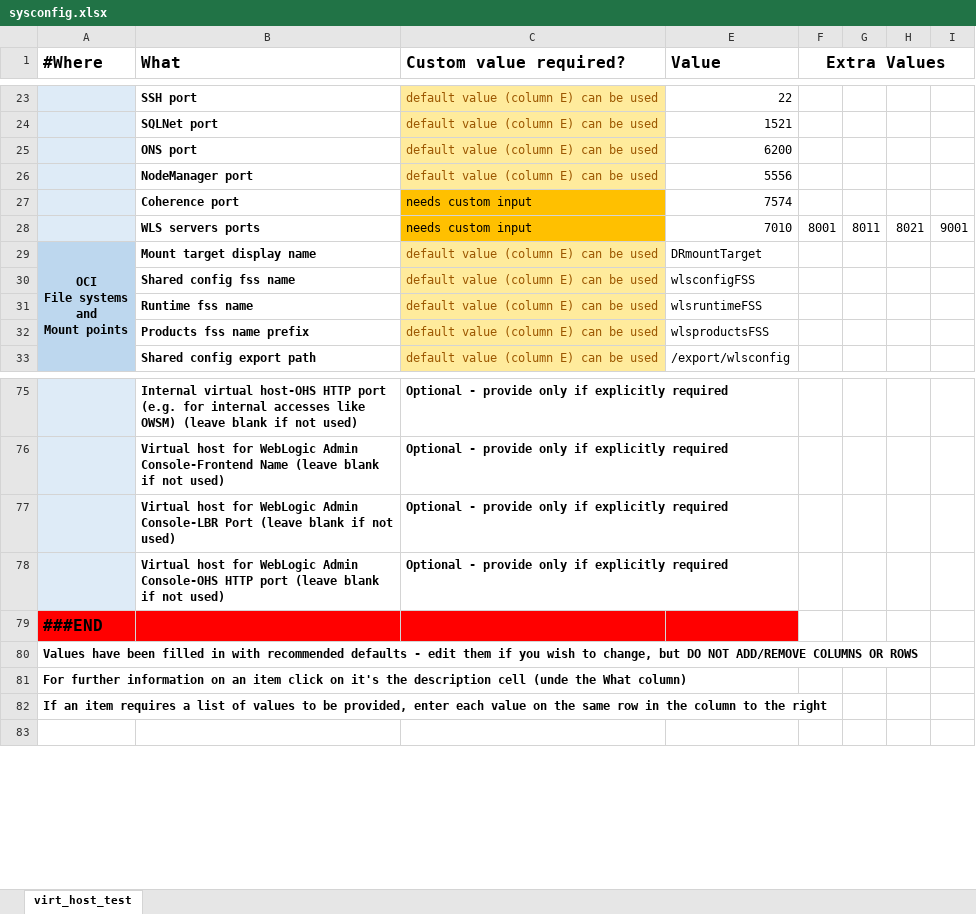
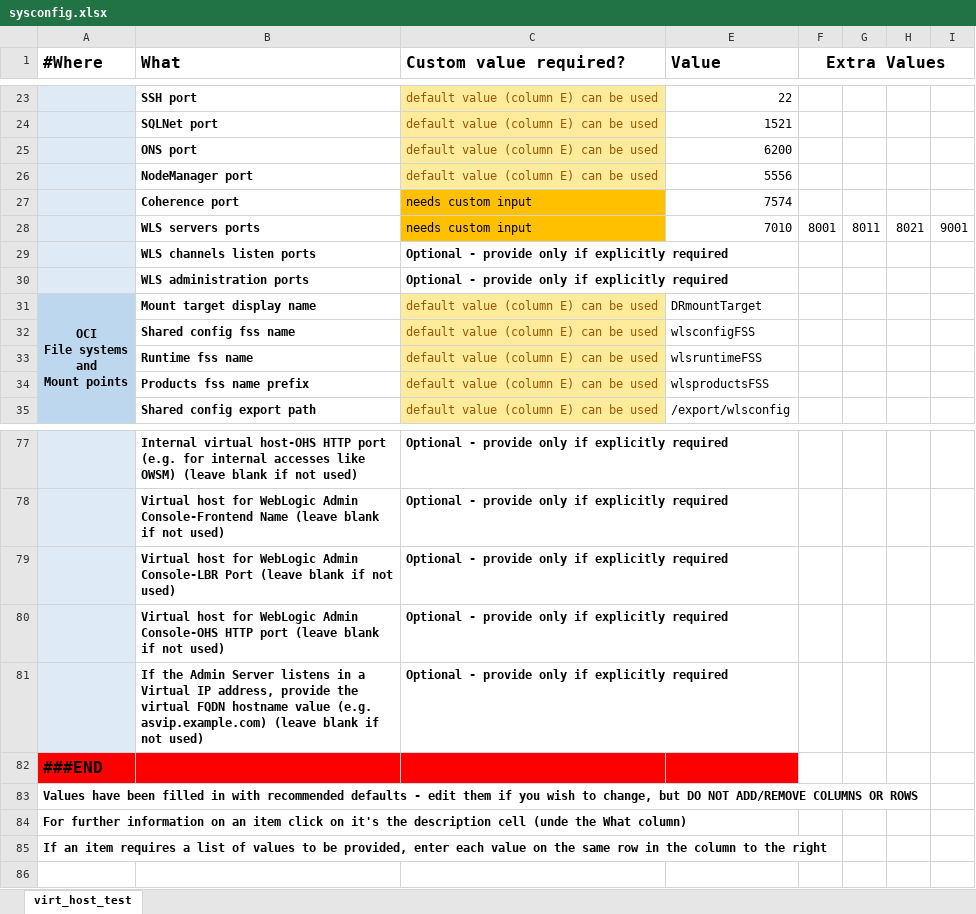
Before and after one commit to oracle-samples/maa, an Excel workbook: wls-hydr/sysconfig.xlsx, sheet virt_host_test, drawn as a sheet; only a part is shown, gaps mark what is left out; values as stored, in another font and other column widths than the file's, no borders; the diff names each change by its address in the sheet, - before the commit and + after, or states it on an @@ line.

```diff
--- a/wls-hydr/sysconfig.xlsx (sheet virt_host_test)
+++ b/wls-hydr/sysconfig.xlsx (sheet virt_host_test)
+row 29:  | WLS channels listen ports | Optional - provide only if explicitly required
+row 30:  | WLS administration ports | Optional - provide only if explicitly required
+row 81:  | If the Admin Server listens in a Virtual IP address, provide the virtual FQDN hostname value (e.g. asvip.example.com) (leave blank if not used) | Optional - provide only if explicitly required
```
Also changed, not shown: hidden cells, wls-hydr/sysconfig_discovery.xlsx, 13 other files.
